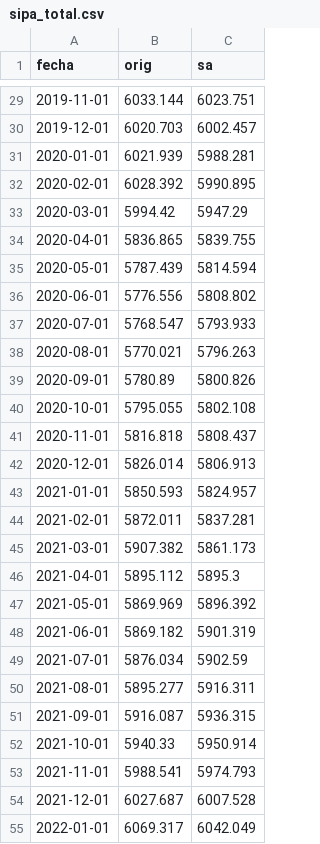
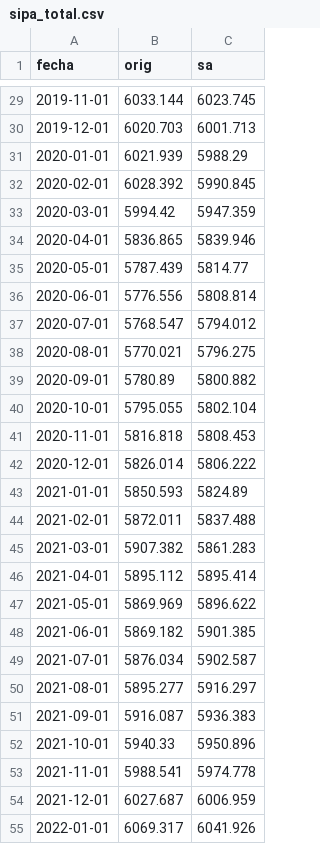
Before and after one commit to CEU-UIA/monitor-ceu-uia, a CSV file: assets/sipa/sipa_total.csv, drawn as a sheet; only a part is shown, gaps mark what is left out; the diff covers the shown part only.

```diff
--- a/assets/sipa/sipa_total.csv
+++ b/assets/sipa/sipa_total.csv
@@ -29,27 +29,27 @@
-2019-11-01,6033.144,6023.751
-2019-12-01,6020.703,6002.457
-2020-01-01,6021.939,5988.281
-2020-02-01,6028.392,5990.895
-2020-03-01,5994.42,5947.29
-2020-04-01,5836.865,5839.755
-2020-05-01,5787.439,5814.594
-2020-06-01,5776.556,5808.802
-2020-07-01,5768.547,5793.933
-2020-08-01,5770.021,5796.263
-2020-09-01,5780.89,5800.826
-2020-10-01,5795.055,5802.108
-2020-11-01,5816.818,5808.437
-2020-12-01,5826.014,5806.913
-2021-01-01,5850.593,5824.957
-2021-02-01,5872.011,5837.281
-2021-03-01,5907.382,5861.173
-2021-04-01,5895.112,5895.3
-2021-05-01,5869.969,5896.392
-2021-06-01,5869.182,5901.319
-2021-07-01,5876.034,5902.59
-2021-08-01,5895.277,5916.311
-2021-09-01,5916.087,5936.315
-2021-10-01,5940.33,5950.914
-2021-11-01,5988.541,5974.793
-2021-12-01,6027.687,6007.528
-2022-01-01,6069.317,6042.049
+2019-11-01,6033.144,6023.745
+2019-12-01,6020.703,6001.713
+2020-01-01,6021.939,5988.29
+2020-02-01,6028.392,5990.845
+2020-03-01,5994.42,5947.359
+2020-04-01,5836.865,5839.946
+2020-05-01,5787.439,5814.77
+2020-06-01,5776.556,5808.814
+2020-07-01,5768.547,5794.012
+2020-08-01,5770.021,5796.275
+2020-09-01,5780.89,5800.882
+2020-10-01,5795.055,5802.104
+2020-11-01,5816.818,5808.453
+2020-12-01,5826.014,5806.222
+2021-01-01,5850.593,5824.89
+2021-02-01,5872.011,5837.488
+2021-03-01,5907.382,5861.283
+2021-04-01,5895.112,5895.414
+2021-05-01,5869.969,5896.622
+2021-06-01,5869.182,5901.385
+2021-07-01,5876.034,5902.587
+2021-08-01,5895.277,5916.297
+2021-09-01,5916.087,5936.383
+2021-10-01,5940.33,5950.896
+2021-11-01,5988.541,5974.778
+2021-12-01,6027.687,6006.959
+2022-01-01,6069.317,6041.926
```
Also changed, not shown: 1 added row and 86 edited cells elsewhere in this file, assets/sipa/sipa_sec_orig.csv, assets/sipa/sipa_sec_sa.csv, 2 other files.
